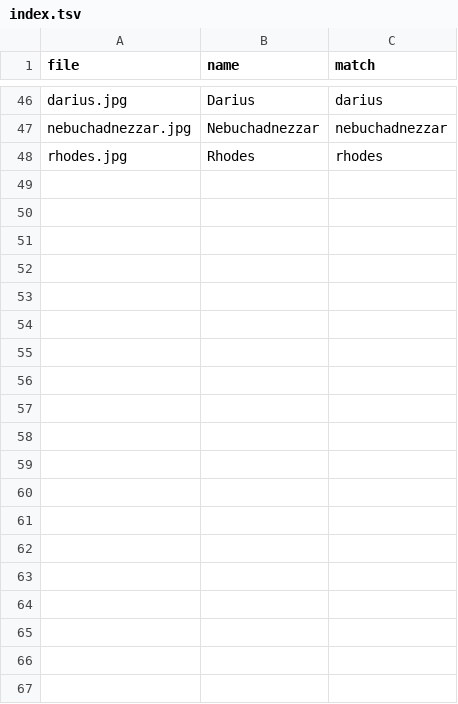
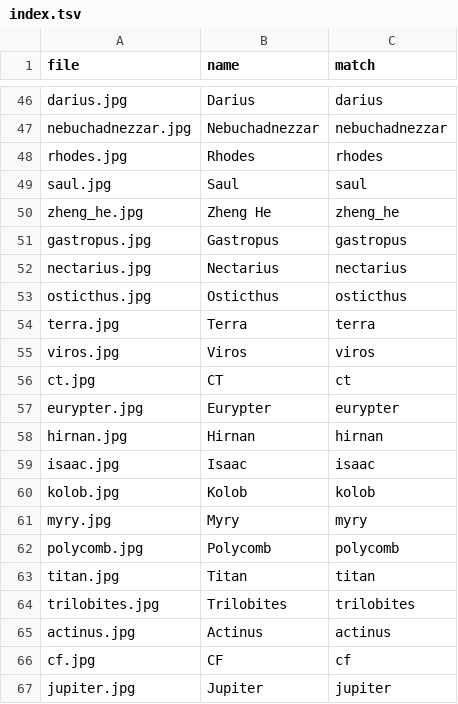
Before and after one commit to EmmaLeonhart/order.life, a TSV file: static/portraits/index.tsv, drawn as a sheet; only a part is shown, gaps mark what is left out; the diff covers the shown part only.

```diff
--- a/static/portraits/index.tsv
+++ b/static/portraits/index.tsv
@@ -48 +48,20 @@ nebuchadnezzar.jpg	Nebuchadnezzar	nebuchadnezzar
 rhodes.jpg	Rhodes	rhodes
+saul.jpg	Saul	saul
+zheng_he.jpg	Zheng He	zheng_he
+gastropus.jpg	Gastropus	gastropus
+nectarius.jpg	Nectarius	nectarius
+osticthus.jpg	Osticthus	osticthus
+terra.jpg	Terra	terra
+viros.jpg	Viros	viros
+ct.jpg	CT	ct
+eurypter.jpg	Eurypter	eurypter
+hirnan.jpg	Hirnan	hirnan
+isaac.jpg	Isaac	isaac
+kolob.jpg	Kolob	kolob
+myry.jpg	Myry	myry
+polycomb.jpg	Polycomb	polycomb
+titan.jpg	Titan	titan
+trilobites.jpg	Trilobites	trilobites
+actinus.jpg	Actinus	actinus
+cf.jpg	CF	cf
+jupiter.jpg	Jupiter	jupiter
```
Also changed, not shown: 18 added rows elsewhere in this file, 37 other files.
